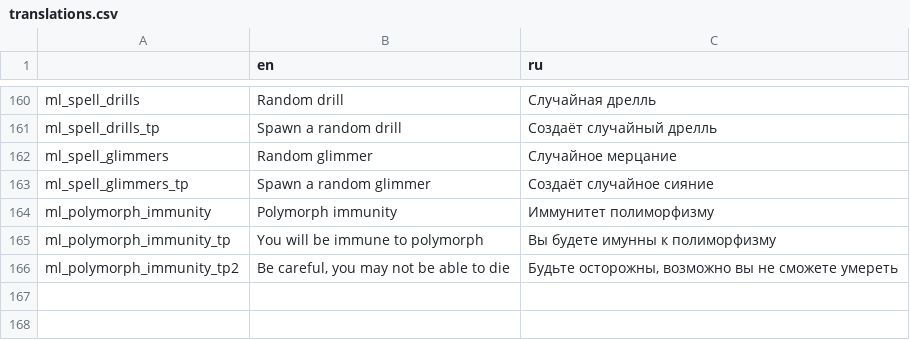
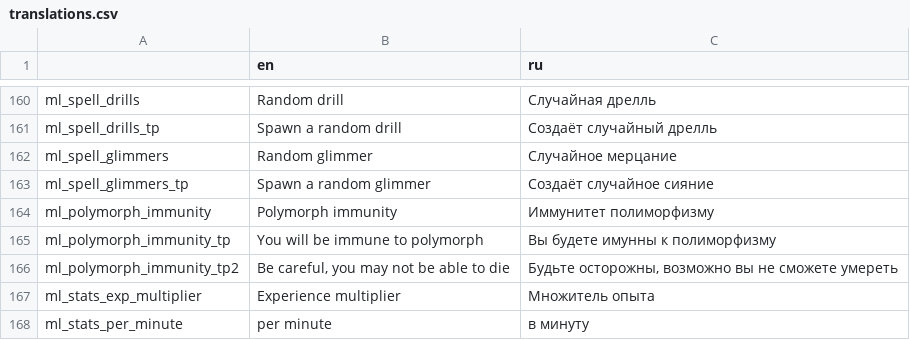
Before and after one commit to lamia-zamia/meta_leveling, a CSV file: files/translation/translations.csv, drawn as a sheet; only a part is shown, gaps mark what is left out; the diff names each change by its address in the sheet, - before the commit and + after, or states it on an @@ line.

Commit message:
stats

```diff
--- a/files/translation/translations.csv
+++ b/files/translation/translations.csv
+row 167: ml_stats_exp_multiplier | Experience multiplier | Множитель опыта
+row 168: ml_stats_per_minute | per minute | в минуту
```
Also changed, not shown: 6 other files.
